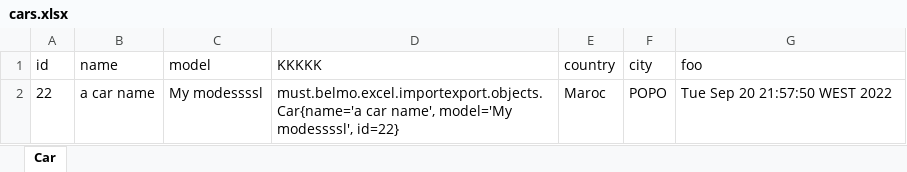
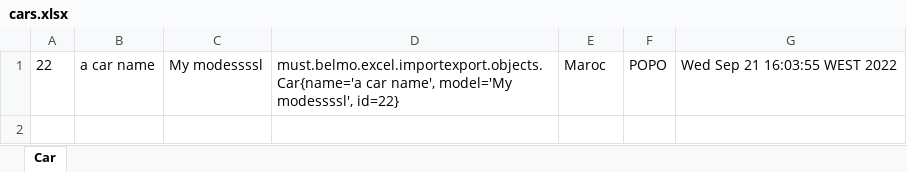
Before and after one commit to BelmoMusta/excel-import-export, an Excel workbook: cars.xlsx, sheet Car, drawn as a sheet; values as stored, in another font and other column widths than the file's, no borders; removed rows and columns are numbered as before the commit, all else as after; the diff names each change by its address in the sheet, - before the commit and + after, or states it on an @@ line.

```diff
--- a/cars.xlsx (sheet Car)
+++ b/cars.xlsx (sheet Car)
-row 1: id | name | model | KKKKK | country | city | foo
-G1: Tue Sep 20 21:57:50 WEST 2022
+G1: Wed Sep 21 16:03:55 WEST 2022
```
Also changed, not shown: 10 other files.
